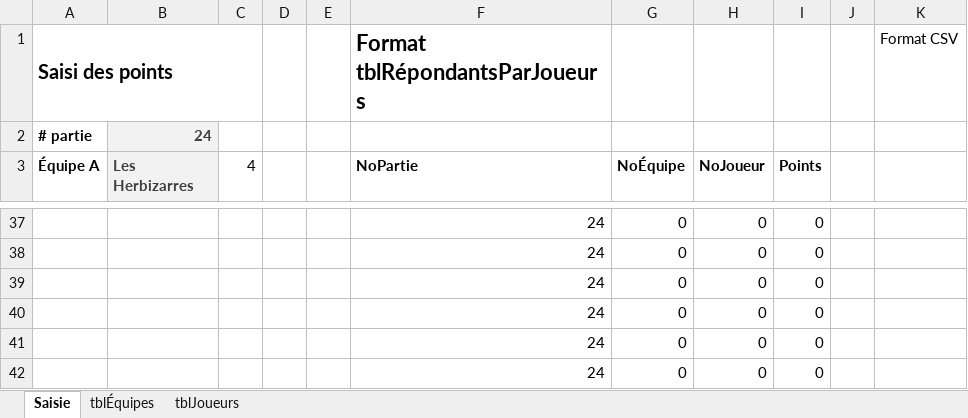
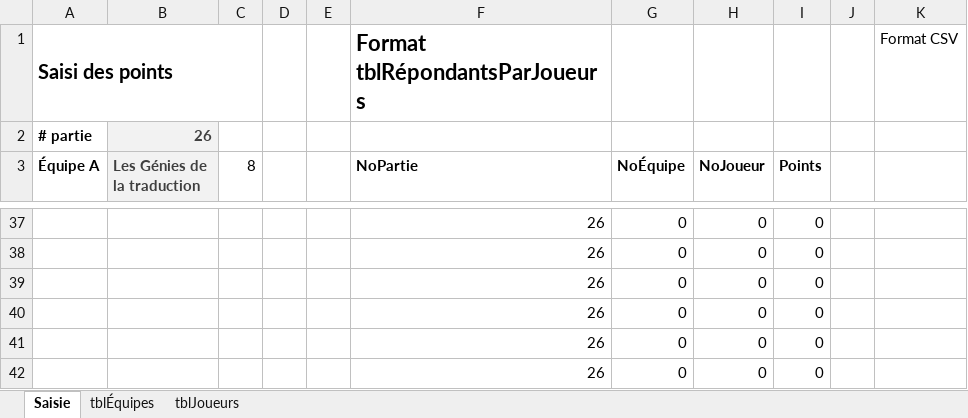
Before and after one commit to gehstatcan/gehstatcan.github.io, an Excel workbook: Saison22/DonnéesCSV/Saisie des points.xlsx, sheet Saisie, drawn as a sheet; only a part is shown, gaps mark what is left out; values as stored, in another font and other column widths than the file's, no borders; the diff covers the shown part only; the diff names each change by its address in the sheet, - before the commit and + after, or states it on an @@ line.

```diff
--- a/Saison22/DonnéesCSV/Saisie des points.xlsx (sheet Saisie)
+++ b/Saison22/DonnéesCSV/Saisie des points.xlsx (sheet Saisie)
-B2 (Les Génies de la traduction): 24
+B2 (Les Génies de la traduction): 26
-B3: Les Herbizarres
+B3: Les Génies de la traduction
-C3: 4
+C3: 8
-F37:F42 (NoPartie): 24
+F37:F42 (NoPartie): 26
```
Also changed, not shown: 21 added rows, 21 removed rows, 61 edited cells, cell formats and merged cells elsewhere in this sheet, formulas that keep their value, 27 other files.
